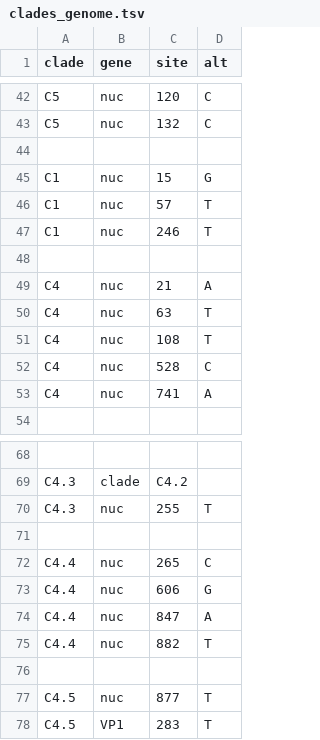
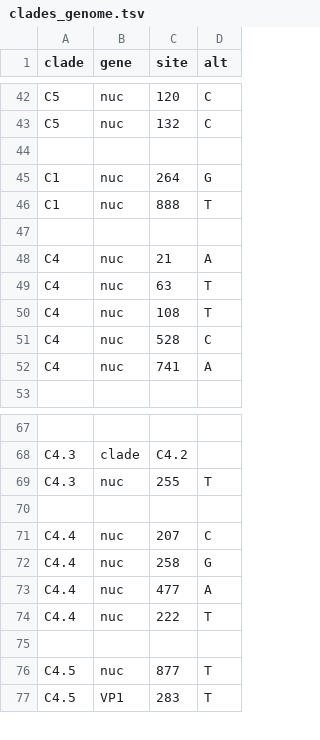
Before and after one commit to hodcroftlab/enterovirus_a71, a TSV file: vp1/config/clades_genome.tsv, drawn as a sheet; only a part is shown, gaps mark what is left out.

```diff
--- a/vp1/config/clades_genome.tsv
+++ b/vp1/config/clades_genome.tsv
@@ -44,5 +44,4 @@ C5	nuc	132	C
 
-C1	nuc	15	G
-C1	nuc	57	T
-C1	nuc	246	T
+C1	nuc	264	G
+C1	nuc	888	T
 
@@ -71,6 +70,6 @@ C4.3	nuc	255	T
 
-C4.4	nuc	265	C
-C4.4	nuc	606	G
-C4.4	nuc	847	A
-C4.4	nuc	882	T
+C4.4	nuc	207	C
+C4.4	nuc	258	G
+C4.4	nuc	477	A
+C4.4	nuc	222	T
 
```
Also changed, not shown: config/colors.tsv, config/lat_longs.tsv, 10 other files.
